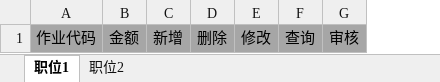
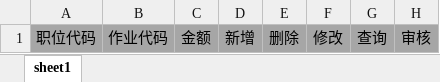
Before and after one commit to liyang1013/eoms, an Excel workbook: eoms-front/public/static/历年职位权限导入模板.xlsx, sheet sheet1, drawn as a sheet; only a part is shown; values as stored, in another font and other column widths than the file's, no borders; the diff names each change by its address in the sheet, - before the commit and + after, or states it on an @@ line.

```diff
--- a/eoms-front/public/static/历年职位权限导入模板.xlsx (sheet sheet1)
+++ b/eoms-front/public/static/历年职位权限导入模板.xlsx (sheet sheet1)
-sheet tab: 职位1
+sheet tab: sheet1
-sheet tab: 职位2
+column A, row 1: 职位代码
```
Also changed, not shown: 19 other files.
